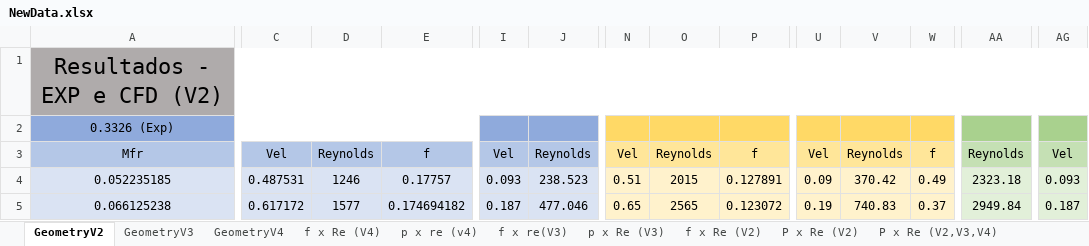
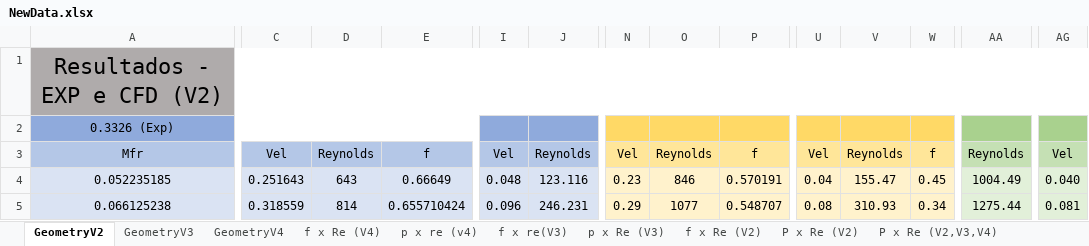
Before and after one commit to BibowC/Artificial-Neural-Network, an Excel workbook: NewData.xlsx, sheet GeometryV2, drawn as a sheet; only a part is shown, gaps mark what is left out; values as stored, in another font and other column widths than the file's, no borders; charts and pictures not drawn; the diff covers the shown part only; the diff names each change by its address in the sheet, - before the commit and + after, or states it on an @@ line.

Commit message:
01022025

```diff
--- a/NewData.xlsx (sheet GeometryV2)
+++ b/NewData.xlsx (sheet GeometryV2)
-C4: 0.487531
+C4: 0.251643
-D4: 1246
+D4: 643
-E4: 0.17757
+E4: 0.66649
-I4: 0.093
+I4: 0.048
-J4: 238.523
+J4: 123.116
-N4: 0.51
+N4: 0.23
-O4: 2015
+O4: 846
-P4: 0.127891
+P4: 0.570191
-U4: 0.09
+U4: 0.04
-V4: 370.42
+V4: 155.47
-W4: 0.49
+W4: 0.45
-AA4: 2323.18
+AA4: 1004.49
-AG4: 0.093
+AG4: 0.040
-C5: 0.617172
+C5: 0.318559
-D5: 1577
+D5: 814
-E5: 0.174694182
+E5: 0.655710424
-I5: 0.187
+I5: 0.096
-J5: 477.046
+J5: 246.231
-N5: 0.65
+N5: 0.29
-O5: 2565
+O5: 1077
-P5: 0.123072
+P5: 0.548707
-U5: 0.19
+U5: 0.08
-V5: 740.83
+V5: 310.93
-W5: 0.37
+W5: 0.34
-AA5: 2949.84
+AA5: 1275.44
-AG5: 0.187
+AG5: 0.081
```
Also changed, not shown: 1 added row, 1 removed row and 420 edited cells elsewhere in this sheet, formulas that keep their value, charts or pictures.
